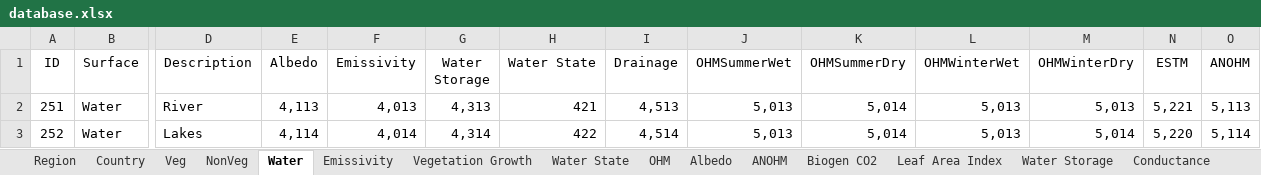
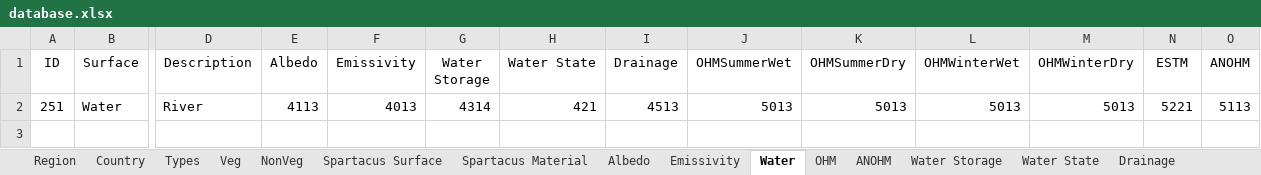
Before and after one commit to gusbacos/suews_database_manager, an Excel workbook: data/database.xlsx, sheet Water, drawn as a sheet; only a part is shown, gaps mark what is left out; values as stored, in another font and other column widths than the file's, no borders; rows hold the shown columns only; the diff names each change by its address in the sheet, - before the commit and + after, or states it on an @@ line.

```diff
--- a/data/database.xlsx (sheet Water)
+++ b/data/database.xlsx (sheet Water)
+sheet tab: Types
@@ sheet tab order changed: Region | Country | Types | Veg | NonVeg | Spartacus Surface | Spartacus Material | Albedo | Emissivity | Water | OHM | ANOHM | Water Storage | Water State | Drainage @@
-E2 (Albedo): 4,113
+E2 (Albedo): 4113
-F2 (Emissivity): 4,013
+F2 (Emissivity): 4013
-G2 (Water Storage): 4,313
+G2 (Water Storage): 4314
-I2 (Drainage): 4,513
+I2 (Drainage): 4513
-J2 (OHMSummerWet): 5,013
+J2 (OHMSummerWet): 5013
-K2 (OHMSummerDry): 5,014
+K2 (OHMSummerDry): 5013
-L2 (OHMWinterWet): 5,013
+L2 (OHMWinterWet): 5013
-M2 (OHMWinterDry): 5,013
+M2 (OHMWinterDry): 5013
-N2 (ESTM): 5,221
+N2 (ESTM): 5221
-O2 (ANOHM): 5,113
+O2 (ANOHM): 5113
-row 3: 252 | Water | Lakes | 4,114 | 4,014 | 4,314 | 422 | 4,514 | 5,013 | 5,014 | 5,013 | 5,014 | 5,220 | 5,114
```
Also changed, not shown: sheet Country, sheet ESTM, sheet Profiles, sheet Region, sheet OHM, sheet Spartacus Surface, 21 more sheets, other sheet tabs, 26 other files.
